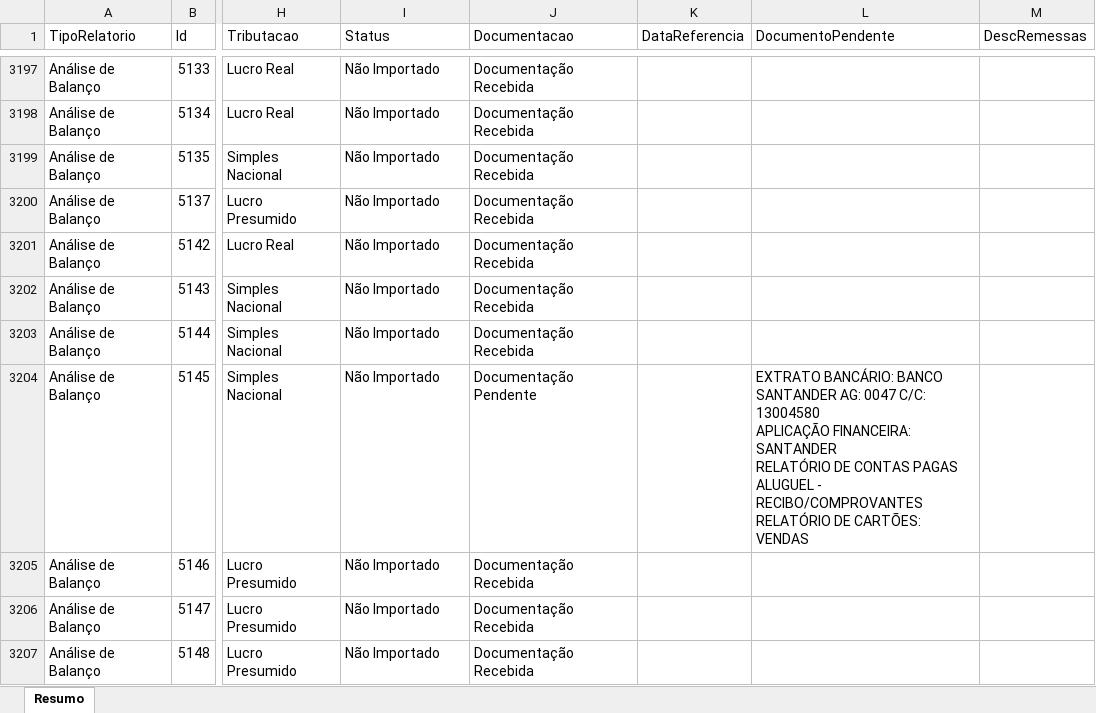
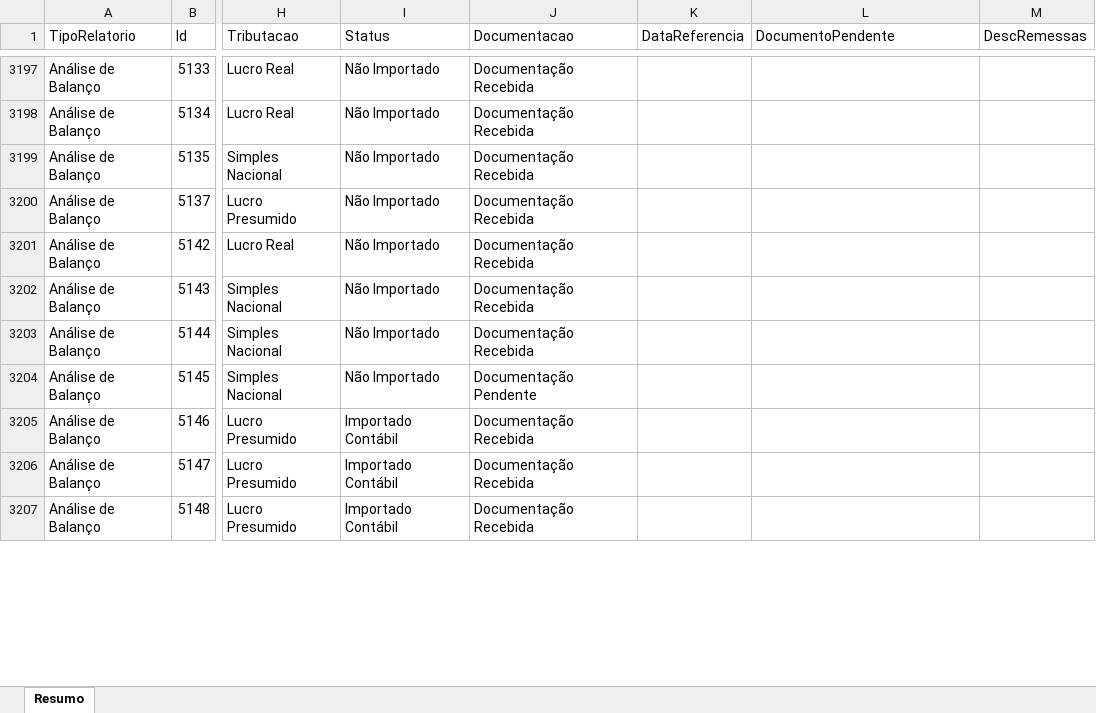
Before and after one commit to Controladoria-MG/Controle-de-Fechamentos, an Excel workbook: data/relatorio_fechamentos/resumo.xlsx, sheet Resumo, drawn as a sheet; only a part is shown, gaps mark what is left out; values as stored, in another font and other column widths than the file's, no borders; ↵ is a line break in a cell; the diff covers the shown part only; the diff names each change by its address in the sheet, - before the commit and + after, or states it on an @@ line.

```diff
--- a/data/relatorio_fechamentos/resumo.xlsx (sheet Resumo)
+++ b/data/relatorio_fechamentos/resumo.xlsx (sheet Resumo)
-L3204 (DocumentoPendente): EXTRATO BANCÁRIO: BANCO SANTANDER AG: 0047 C/C: 13004580 ↵ APLICAÇÃO FINANCEIRA: SANTANDER ↵ RELATÓRIO DE CONTAS PAGAS ↵ ALUGUEL - RECIBO/COMPROVANTES ↵ RELATÓRIO DE CARTÕES: VENDAS
+L3204 (DocumentoPendente): (empty)
-I3205:I3207 (Status): Não Importado
+I3205:I3207 (Status): Importado Contábil
```
Also changed, not shown: 130 edited cells elsewhere in this sheet, 3 other files.
